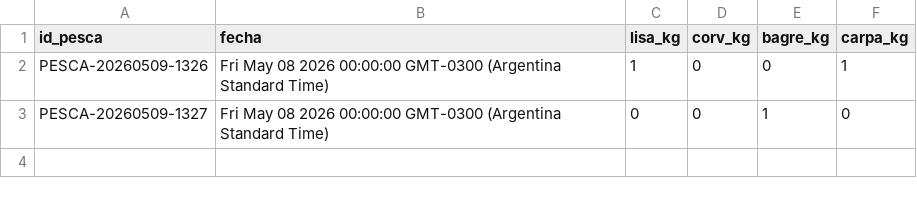
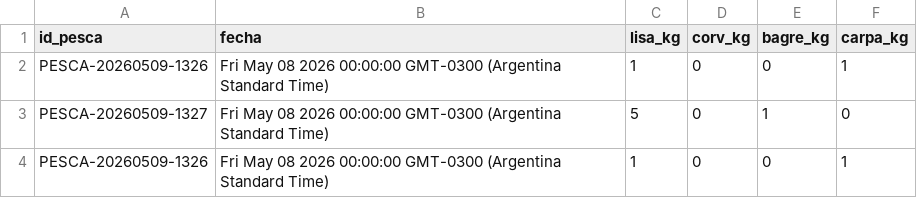
Before and after one commit to ivanmorangamedev-arch/Disponibilidad-Pesca, a CSV file: disponibilidad.csv, drawn as a sheet.

Commit message:
Actualización automática de disponibilidad

```diff
--- a/disponibilidad.csv
+++ b/disponibilidad.csv
@@ -2,2 +2,3 @@ id_pesca,fecha,lisa_kg,corv_kg,bagre_kg,carpa_kg
 PESCA-20260509-1326,Fri May 08 2026 00:00:00 GMT-0300 (Argentina Standard Time),1,0,0,1
-PESCA-20260509-1327,Fri May 08 2026 00:00:00 GMT-0300 (Argentina Standard Time),0,0,1,0
+PESCA-20260509-1327,Fri May 08 2026 00:00:00 GMT-0300 (Argentina Standard Time),5,0,1,0
+PESCA-20260509-1326,Fri May 08 2026 00:00:00 GMT-0300 (Argentina Standard Time),1,0,0,1
```
